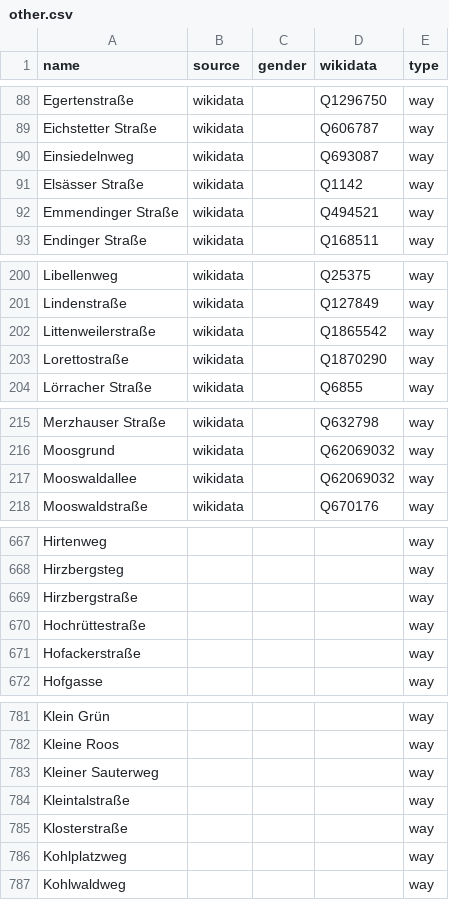
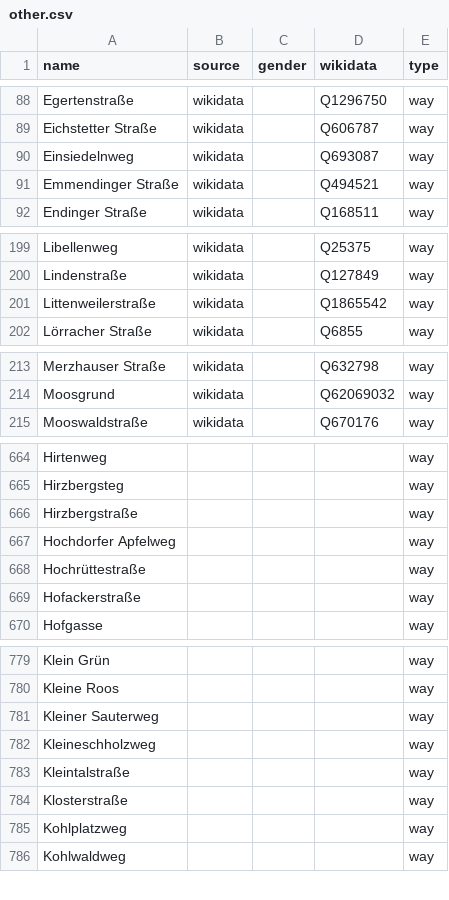
Before and after one commit to EqualStreetNames/equalstreetnames-freiburg-im-breisgau, a CSV file: data/other.csv, drawn as a sheet; only a part is shown, gaps mark what is left out; removed rows and columns are numbered as before the commit, all else as after; the diff covers the shown part only; the diff names each change by its address in the sheet, - before the commit and + after, or states it on an @@ line.

```diff
--- a/data/other.csv
+++ b/data/other.csv
-row 91: Elsässer Straße | wikidata |  | Q1142 | way
-row 203: Lorettostraße | wikidata |  | Q1870290 | way
-row 217: Mooswaldallee | wikidata |  | Q62069032 | way
+row 667: Hochdorfer Apfelweg |  |  |  | way
+row 782: Kleineschholzweg |  |  |  | way
```
Also changed, not shown: 4 added rows, 3 removed rows and 2 edited cells elsewhere in this file, data/gender.csv, 4 other files.
